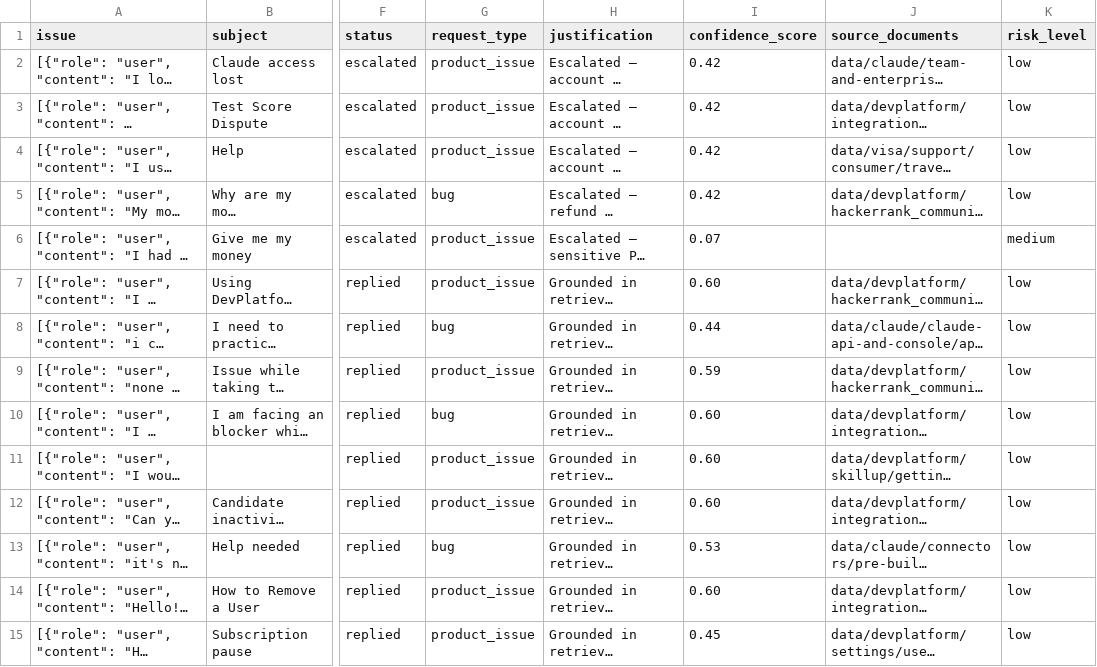
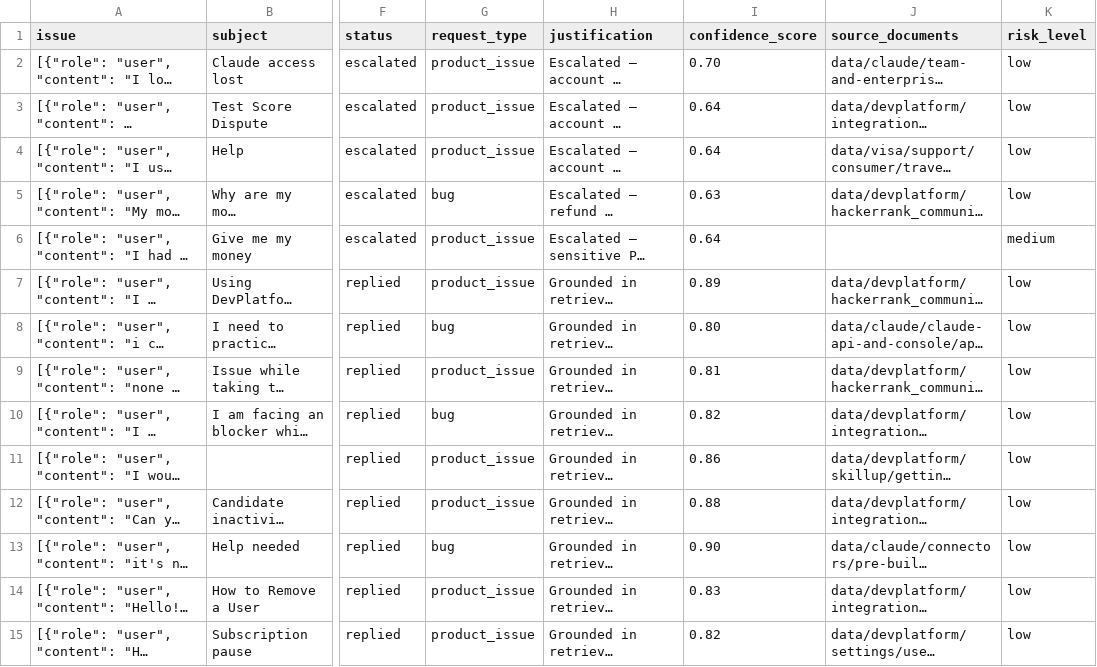
Before and after one commit to VARUN3WARE/MLE-hiring, a CSV file: support_tickets/output.csv, drawn as a sheet; only a part is shown, gaps mark what is left out; long unchanged cells end in …; the diff covers the shown part only; the diff names each change by its address in the sheet, - before the commit and + after, or states it on an @@ line.

Commit message:
feat: improve Brier score calibration with dynamic deterministic confidence ranges

```diff
--- a/support_tickets/output.csv
+++ b/support_tickets/output.csv
-I2 (confidence_score): 0.42
+I2 (confidence_score): 0.70
-I3:I4 (confidence_score): 0.42
+I3:I4 (confidence_score): 0.64
-I5 (confidence_score): 0.42
+I5 (confidence_score): 0.63
-I6 (confidence_score): 0.07
+I6 (confidence_score): 0.64
-I7 (confidence_score): 0.60
+I7 (confidence_score): 0.89
-I8 (confidence_score): 0.44
+I8 (confidence_score): 0.80
-I9 (confidence_score): 0.59
+I9 (confidence_score): 0.81
-I10 (confidence_score): 0.60
+I10 (confidence_score): 0.82
-I11 (confidence_score): 0.60
+I11 (confidence_score): 0.86
-I12 (confidence_score): 0.60
+I12 (confidence_score): 0.88
-I13 (confidence_score): 0.53
+I13 (confidence_score): 0.90
-I14 (confidence_score): 0.60
+I14 (confidence_score): 0.83
-I15 (confidence_score): 0.45
+I15 (confidence_score): 0.82
```
Also changed, not shown: 75 edited cells elsewhere in this file, 4 other files.
